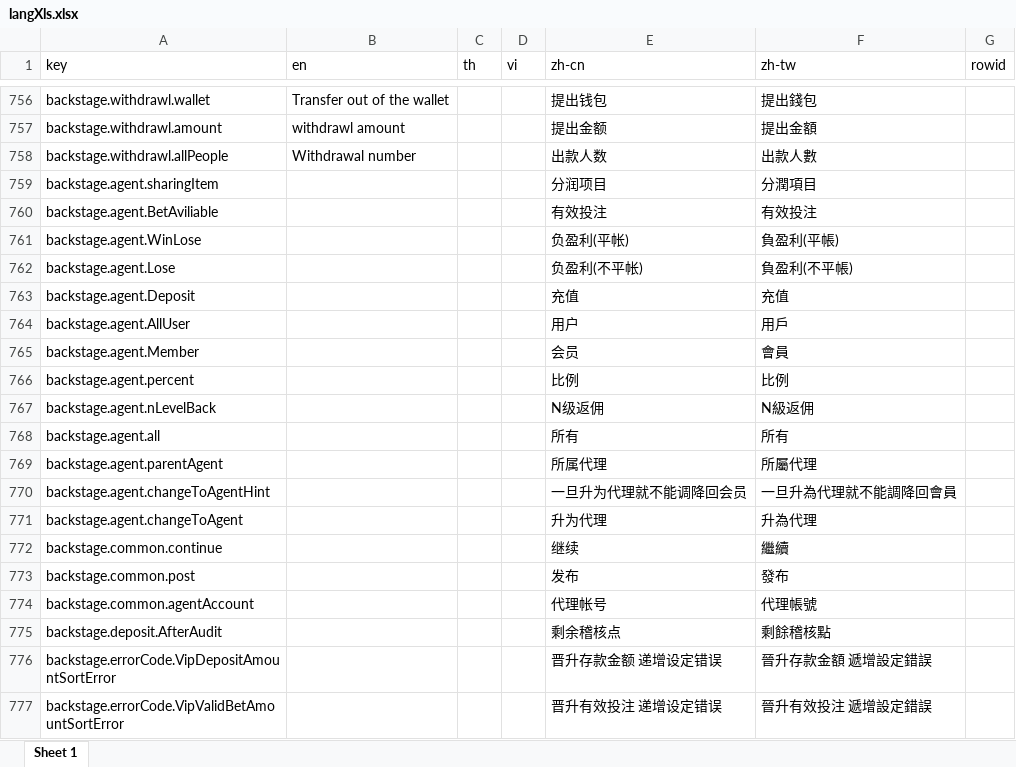
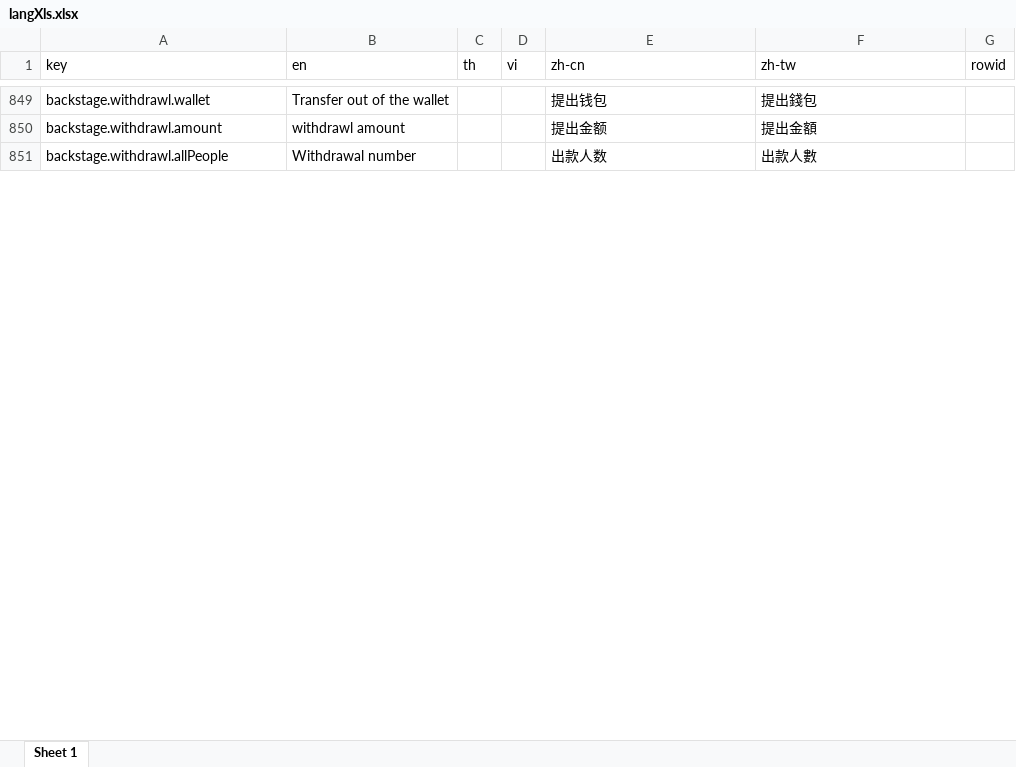
Before and after one commit to Microsoft-Asus/langJoson, an Excel workbook: src/langXls.xlsx, sheet Sheet 1, drawn as a sheet; only a part is shown, gaps mark what is left out; values as stored, in another font and other column widths than the file's, no borders; removed rows and columns are numbered as before the commit, all else as after; the diff covers the shown part only; the diff names each change by its address in the sheet, - before the commit and + after, or states it on an @@ line.

```diff
--- a/src/langXls.xlsx (sheet Sheet 1)
+++ b/src/langXls.xlsx (sheet Sheet 1)
-row 759: backstage.agent.sharingItem |  |  |  | 分润项目 | 分潤項目
-row 760: backstage.agent.BetAviliable |  |  |  | 有效投注 | 有效投注
-row 761: backstage.agent.WinLose |  |  |  | 负盈利(平帐) | 負盈利(平帳)
-row 762: backstage.agent.Lose |  |  |  | 负盈利(不平帐) | 負盈利(不平帳)
-row 763: backstage.agent.Deposit |  |  |  | 充值 | 充值
-row 764: backstage.agent.AllUser |  |  |  | 用户 | 用戶
-row 765: backstage.agent.Member |  |  |  | 会员 | 會員
-row 766: backstage.agent.percent |  |  |  | 比例 | 比例
-row 767: backstage.agent.nLevelBack |  |  |  | N级返佣 | N級返佣
-row 768: backstage.agent.all |  |  |  | 所有 | 所有
-row 769: backstage.agent.parentAgent |  |  |  | 所属代理 | 所屬代理
-row 770: backstage.agent.changeToAgentHint |  |  |  | 一旦升为代理就不能调降回会员 | 一旦升為代理就不能調降回會員
-row 771: backstage.agent.changeToAgent |  |  |  | 升为代理 | 升為代理
-row 772: backstage.common.continue |  |  |  | 继续 | 繼續
-row 773: backstage.common.post |  |  |  | 发布 | 發布
-row 774: backstage.common.agentAccount |  |  |  | 代理帐号 | 代理帳號
-row 775: backstage.deposit.AfterAudit |  |  |  | 剩余稽核点 | 剩餘稽核點
-row 776: backstage.errorCode.VipDepositAmountSortError |  |  |  | 晋升存款金额 递增设定错误 | 晉升存款金額 遞增設定錯誤
-row 777: backstage.errorCode.VipValidBetAmountSortError |  |  |  | 晋升有效投注 递增设定错误 | 晉升有效投注 遞增設定錯誤
```
Also changed, not shown: 151 added rows, 61 removed rows and 11 edited cells elsewhere in this sheet, src/Inspection.xlsx, 43 other files.
